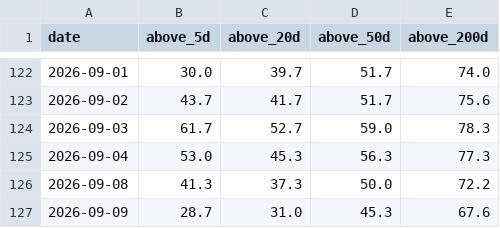
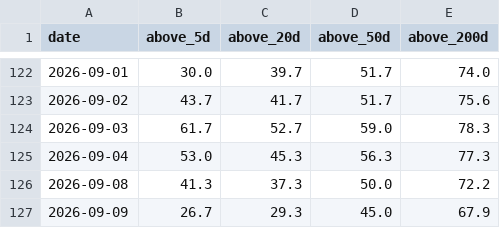
Before and after one commit to daveybitcoins/BTC-Risk-Metric, a CSV file: data/breadth_top300_history.csv, drawn as a sheet; only a part is shown, gaps mark what is left out.

```diff
--- a/data/breadth_top300_history.csv
+++ b/data/breadth_top300_history.csv
@@ -126,2 +126,2 @@ date,above_5d,above_20d,above_50d,above_200d
 2026-09-08,41.3,37.3,50.0,72.2
-2026-09-09,28.7,31.0,45.3,67.6
+2026-09-09,26.7,29.3,45.0,67.9
```
Also changed, not shown: csv/Index_ETFs_2026-09-09.csv, csv/Weekly EMA Values_2026-09-09.csv, 5 other files.
